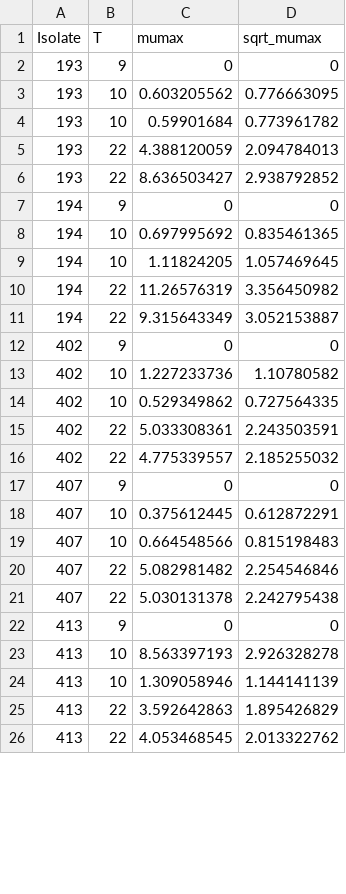
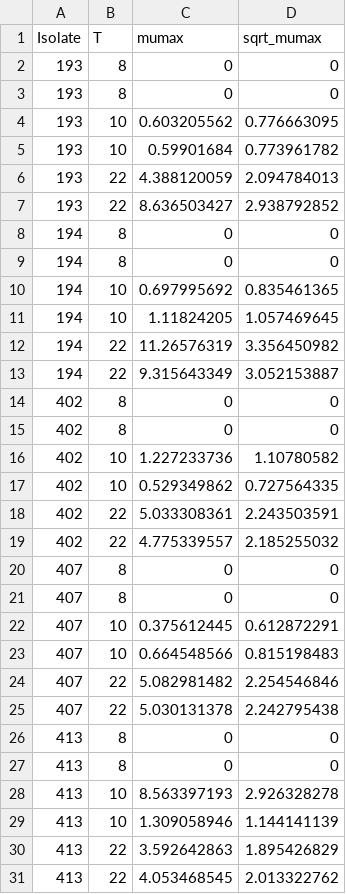
Before and after one commit to FSL-MQIP/Bacillus-cereus-exposure-assessment-model, a CSV file: InputFiles/mumax_R.csv, drawn as a sheet; only a part is shown; the diff covers the shown part only.

Commit message:
Organize data

```diff
--- a/InputFiles/mumax_R.csv
+++ b/InputFiles/mumax_R.csv
@@ -1,3 +1,4 @@
 Isolate,T,mumax,sqrt_mumax
-193,9,0,0
+193,8,0,0
+193,8,0,0
 193,10,0.603205562,0.776663095
@@ -6,3 +7,4 @@
 193,22,8.636503427,2.938792852
-194,9,0,0
+194,8,0,0
+194,8,0,0
 194,10,0.697995692,0.835461365
@@ -11,3 +13,4 @@
 194,22,9.315643349,3.052153887
-402,9,0,0
+402,8,0,0
+402,8,0,0
 402,10,1.227233736,1.10780582
@@ -16,3 +19,4 @@
 402,22,4.775339557,2.185255032
-407,9,0,0
+407,8,0,0
+407,8,0,0
 407,10,0.375612445,0.612872291
@@ -21,3 +25,4 @@
 407,22,5.030131378,2.242795438
-413,9,0,0
+413,8,0,0
+413,8,0,0
 413,10,8.563397193,2.926328278
```
Also changed, not shown: 10 added rows and 10 edited cells elsewhere in this file, InputFiles/growth data for dynamic prediction_R.csv, InputFiles/growth data for dynamic prediction_R_2.csv, 13 other files.
